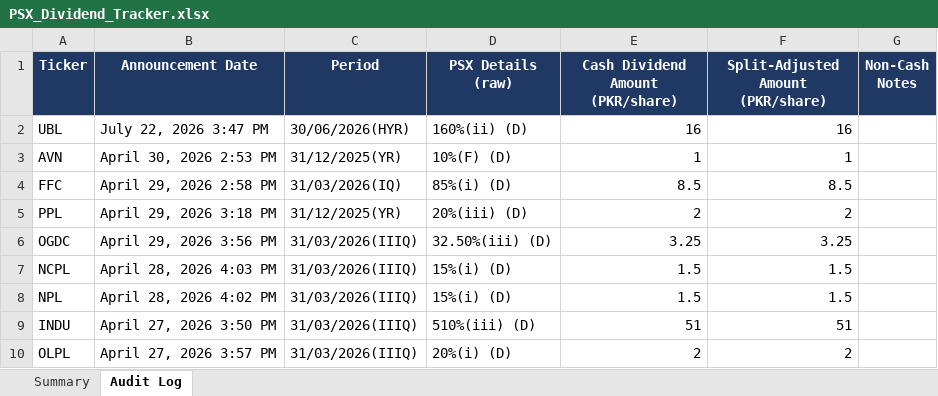
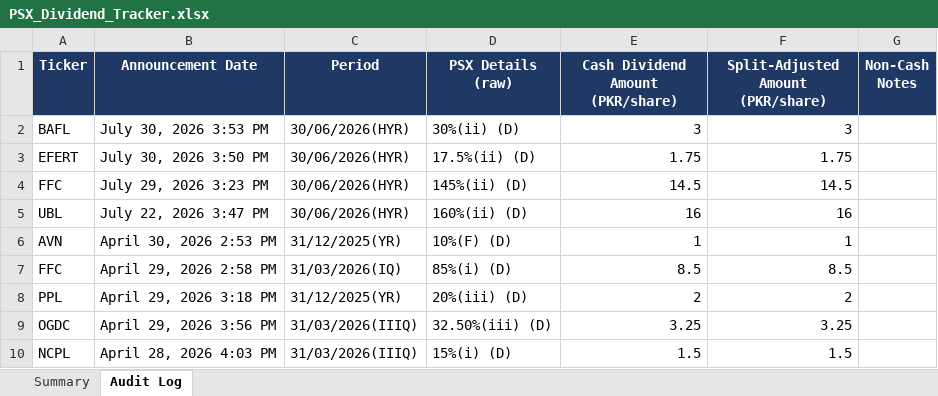
Before and after one commit to ellahizahra-cloud/psx-monthly-report, an Excel workbook: PSX_Dividend_Tracker.xlsx, sheet Audit Log, drawn as a sheet; only a part is shown; the shorter side is filled out with more unchanged rows; values as stored, in another font and other column widths than the file's, no borders; the diff names each change by its address in the sheet, - before the commit and + after, or states it on an @@ line.

```diff
--- a/PSX_Dividend_Tracker.xlsx (sheet Audit Log)
+++ b/PSX_Dividend_Tracker.xlsx (sheet Audit Log)
+row 2: BAFL | July 30, 2026 3:53 PM | 30/06/2026(HYR) | 30%(ii) (D) | 3 | 3
+row 3: EFERT | July 30, 2026 3:50 PM | 30/06/2026(HYR) | 17.5%(ii) (D) | 1.75 | 1.75
+row 4: FFC | July 29, 2026 3:23 PM | 30/06/2026(HYR) | 145%(ii) (D) | 14.5 | 14.5
```
Also changed, not shown: sheet Summary, 1 other file.
